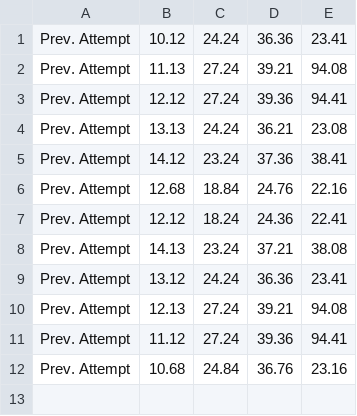
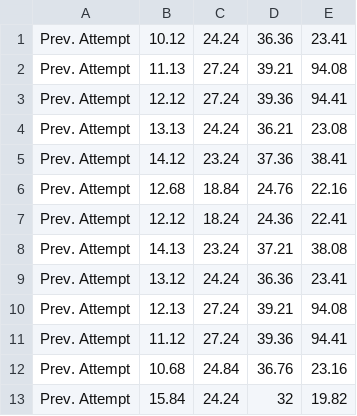
Before and after one commit to ManganLab/2020_MS_AntVRgame_Dissertation_Project, a CSV file: ant_orig/leaderboardData.csv, drawn as a sheet; the diff names each change by its address in the sheet, - before the commit and + after, or states it on an @@ line.

```diff
--- a/ant_orig/leaderboardData.csv
+++ b/ant_orig/leaderboardData.csv
+row 13: Prev. Attempt | 15.84 | 24.24 | 32 | 19.82
```
Also changed, not shown: 28 other files.
